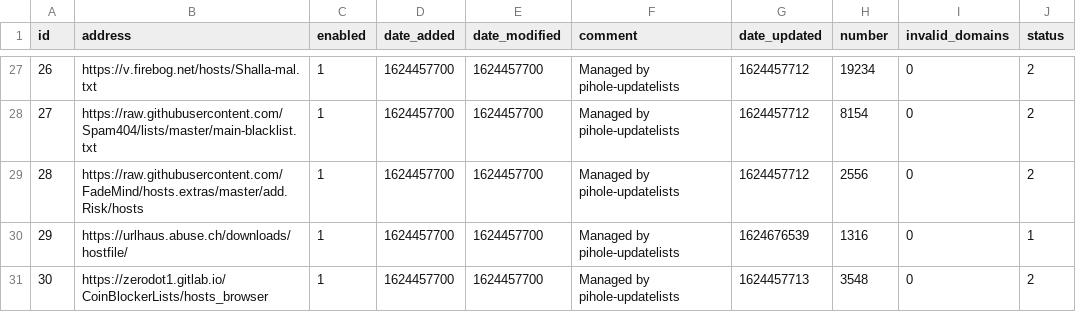
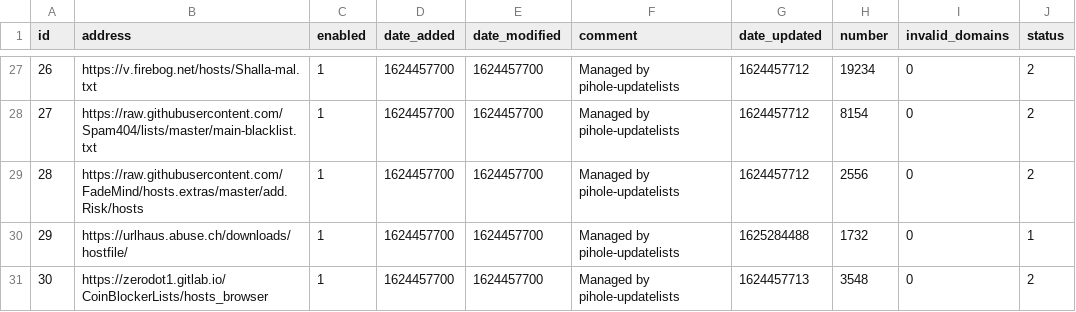
Before and after one commit to jmccune311/my-pihole-lists, a CSV file: adlist.csv, drawn as a sheet; only a part is shown, gaps mark what is left out; the diff covers the shown part only.

```diff
--- a/adlist.csv
+++ b/adlist.csv
@@ -29,3 +29,3 @@ id,address,enabled,date_added,date_modified,comment,date_updated,number,invalid_
 28,https://raw.githubusercontent.com/FadeMind/hosts.extras/master/add.Risk/hosts,1,1624457700,1624457700,"Managed by pihole-updatelists",1624457712,2556,0,2
-29,https://urlhaus.abuse.ch/downloads/hostfile/,1,1624457700,1624457700,"Managed by pihole-updatelists",1624676539,1316,0,1
+29,https://urlhaus.abuse.ch/downloads/hostfile/,1,1624457700,1624457700,"Managed by pihole-updatelists",1625284488,1732,0,1
 30,https://zerodot1.gitlab.io/CoinBlockerLists/hosts_browser,1,1624457700,1624457700,"Managed by pihole-updatelists",1624457713,3548,0,2
```
Also changed, not shown: 25 edited cells elsewhere in this file.
